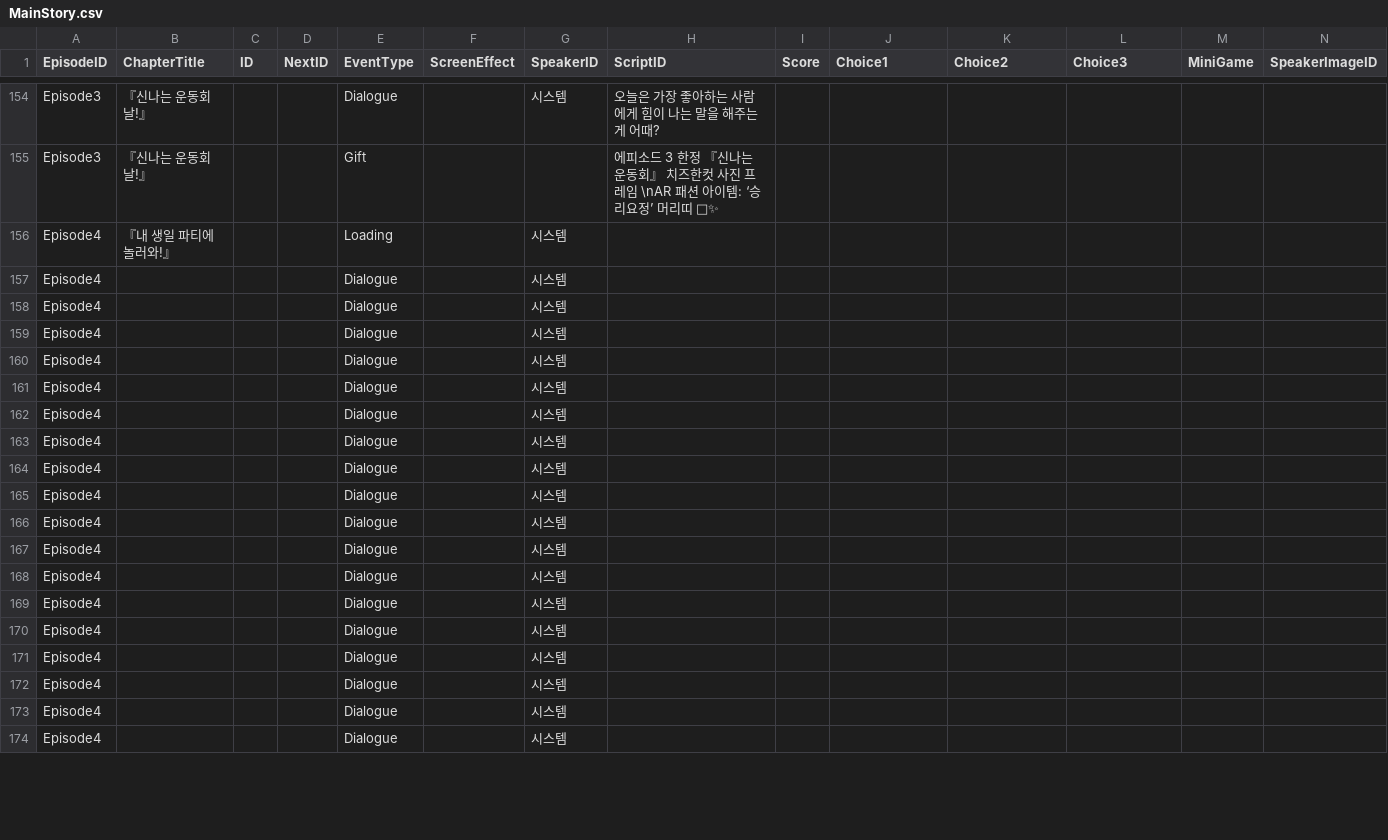
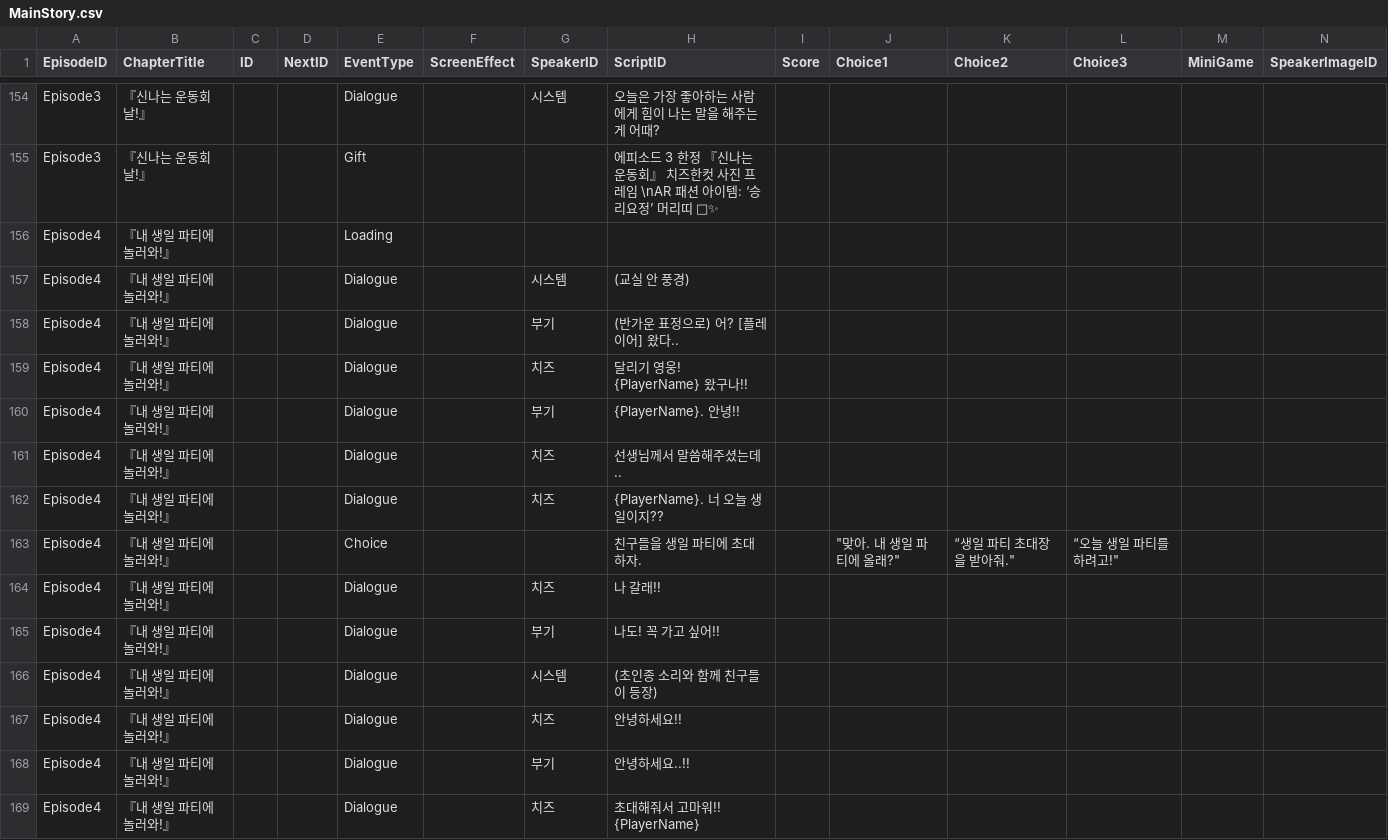
Before and after one commit to limce106/HeyCheese, a CSV file: HeyCheese/Assets/Resources/Datas/MainStory.csv, drawn as a sheet; only a part is shown, gaps mark what is left out; removed rows and columns are numbered as before the commit, all else as after; rows hold the shown columns only; the diff covers the shown part only; the diff names each change by its address in the sheet, - before the commit and + after, or states it on an @@ line.

```diff
--- a/HeyCheese/Assets/Resources/Datas/MainStory.csv
+++ b/HeyCheese/Assets/Resources/Datas/MainStory.csv
-G156 (SpeakerID): 시스템
+G156 (SpeakerID): (empty)
-B157:B162 (ChapterTitle): (empty)
+B157:B162 (ChapterTitle): 『내 생일 파티에 놀러와!』
-H157 (ScriptID): (empty)
+H157 (ScriptID): (교실 안 풍경)
-G158 (SpeakerID): 시스템
+G158 (SpeakerID): 부기
-H158 (ScriptID): (empty)
+H158 (ScriptID): (반가운 표정으로) 어? [플레이어] 왔다..
-G159 (SpeakerID): 시스템
+G159 (SpeakerID): 치즈
-H159 (ScriptID): (empty)
+H159 (ScriptID): 달리기 영웅! {PlayerName} 왔구나!!
-G160 (SpeakerID): 시스템
+G160 (SpeakerID): 부기
-H160 (ScriptID): (empty)
+H160 (ScriptID): {PlayerName}. 안녕!!
-G161:G162 (SpeakerID): 시스템
+G161:G162 (SpeakerID): 치즈
-H161 (ScriptID): (empty)
+H161 (ScriptID): 선생님께서 말씀해주셨는데..
-H162 (ScriptID): (empty)
+H162 (ScriptID): {PlayerName}. 너 오늘 생일이지??
-row 163: Episode4 |  |  |  | Dialogue |  | 시스템
-row 164: Episode4 |  |  |  | Dialogue |  | 시스템
-row 165: Episode4 |  |  |  | Dialogue |  | 시스템
-row 166: Episode4 |  |  |  | Dialogue |  | 시스템
-row 167: Episode4 |  |  |  | Dialogue |  | 시스템
-row 168: Episode4 |  |  |  | Dialogue |  | 시스템
+row 163: Episode4 | 『내 생일 파티에 놀러와!』 |  |  | Choice |  |  | 친구들을 생일 파티에 초대하자. |  | "맞아. 내 생일 파티에 올래?" | “생일 파티 초대장을 받아줘." | “오늘 생일 파티를 하려고!"
-B164:B169 (ChapterTitle): (empty)
+B164:B169 (ChapterTitle): 『내 생일 파티에 놀러와!』
-G164 (SpeakerID): 시스템
+G164 (SpeakerID): 치즈
-H164 (ScriptID): (empty)
+H164 (ScriptID): 나 갈래!!
-G165 (SpeakerID): 시스템
+G165 (SpeakerID): 부기
-H165 (ScriptID): (empty)
+H165 (ScriptID): 나도! 꼭 가고 싶어!!
-H166 (ScriptID): (empty)
+H166 (ScriptID): (초인종 소리와 함께 친구들이 등장)
-G167 (SpeakerID): 시스템
+G167 (SpeakerID): 치즈
-H167 (ScriptID): (empty)
+H167 (ScriptID): 안녕하세요!!
-G168 (SpeakerID): 시스템
+G168 (SpeakerID): 부기
-H168 (ScriptID): (empty)
+H168 (ScriptID): 안녕하세요..!!
-G169 (SpeakerID): 시스템
+G169 (SpeakerID): 치즈
-H169 (ScriptID): (empty)
+H169 (ScriptID): 초대해줘서 고마워!! {PlayerName}
```
Also changed, not shown: 5 added rows and 105 edited cells elsewhere in this file.
